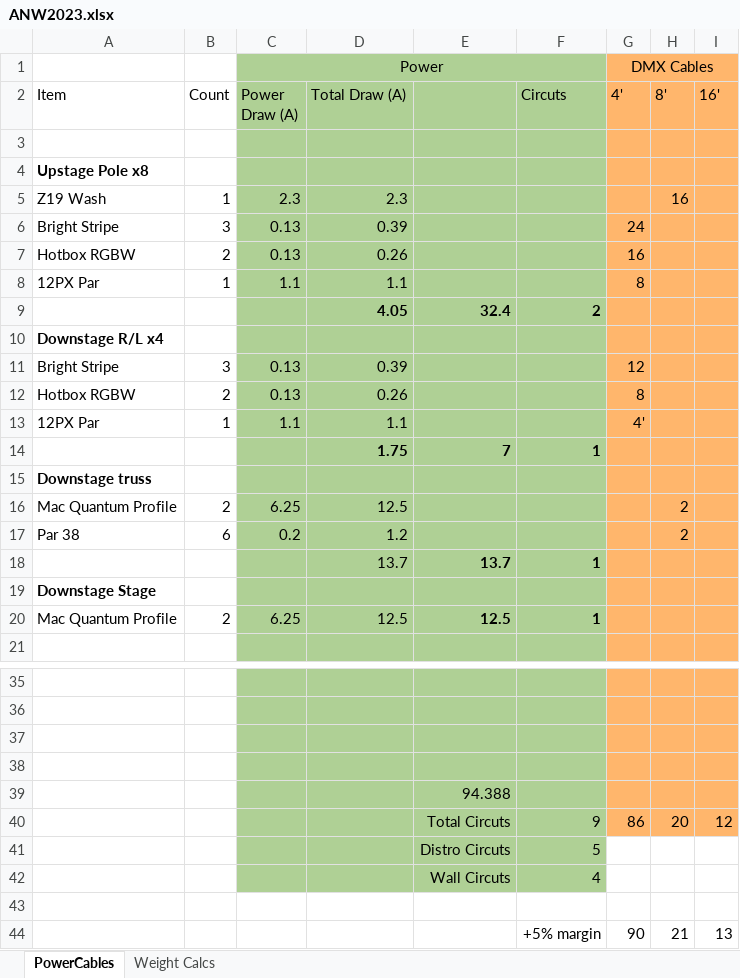
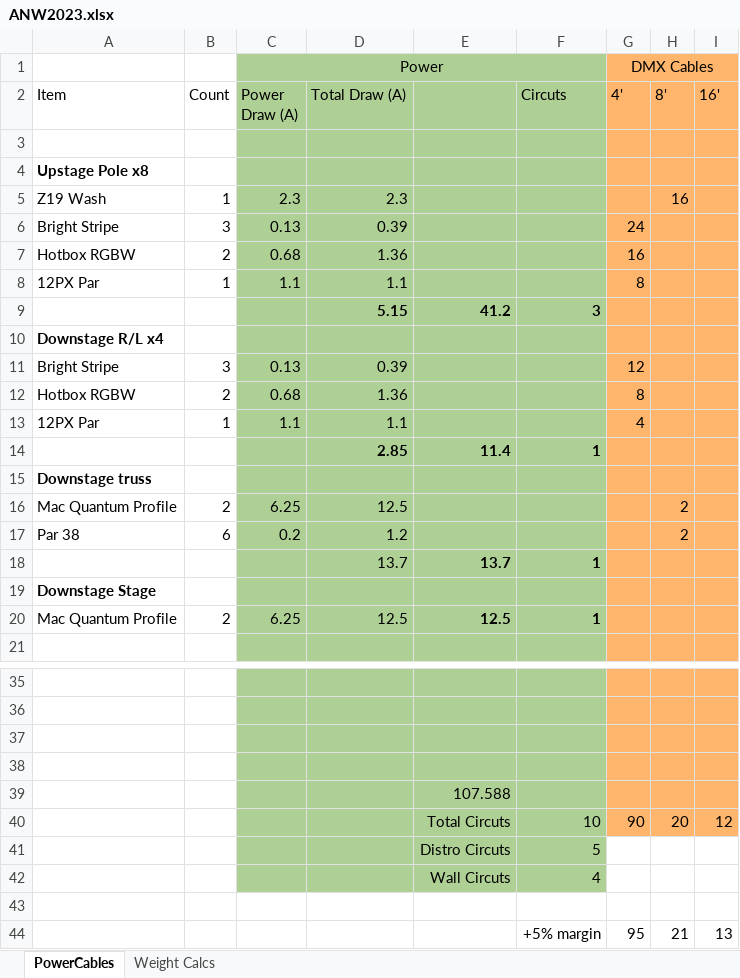
Before and after one commit to Nullreff/av, an Excel workbook: events/anw/2023/ANW2023.xlsx, sheet PowerCables, drawn as a sheet; only a part is shown, gaps mark what is left out; values as stored, in another font and other column widths than the file's, no borders; removed rows and columns are numbered as before the commit, all else as after; rows hold the shown columns only; the diff names each change by its address in the sheet, - before the commit and + after, or states it on an @@ line.

Commit message:
Fix hotbox power issue and cable miscount

```diff
--- a/events/anw/2023/ANW2023.xlsx (sheet PowerCables)
+++ b/events/anw/2023/ANW2023.xlsx (sheet PowerCables)
-C7 (Power Draw (A)): 0.13
+C7 (Power Draw (A)): 0.68
-D7 (Total Draw (A)): 0.26
+D7 (Total Draw (A)): 1.36
-row 9:  |  |  | 4.05 | 32.4 | 2
+row 9:  |  |  | 5.15 | 41.2 | 3
-C12 (Power Draw (A)): 0.13
+C12 (Power Draw (A)): 0.68
-D12 (Total Draw (A)): 0.26
+D12 (Total Draw (A)): 1.36
-G13 (4'): 4'
+G13 (4'): 4
-row 14:  |  |  | 1.75 | 7 | 1
+row 14:  |  |  | 2.85 | 11.4 | 1
-E39: 94.388
+E39: 107.588
-F40 (Circuts): 9
+F40 (Circuts): 10
-G40 (4'): 86
+G40 (4'): 90
-G44 (4'): 90
+G44 (4'): 95
```
